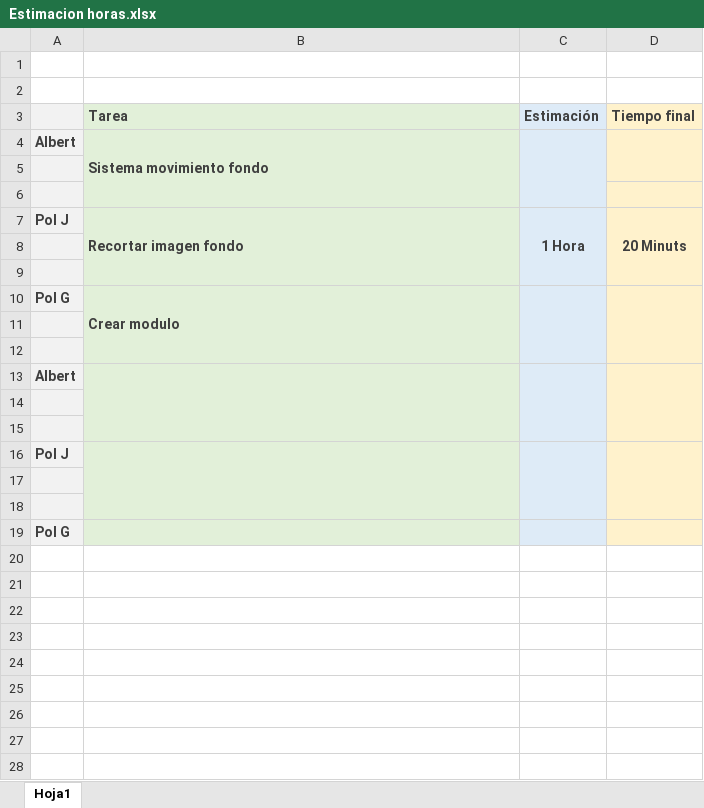
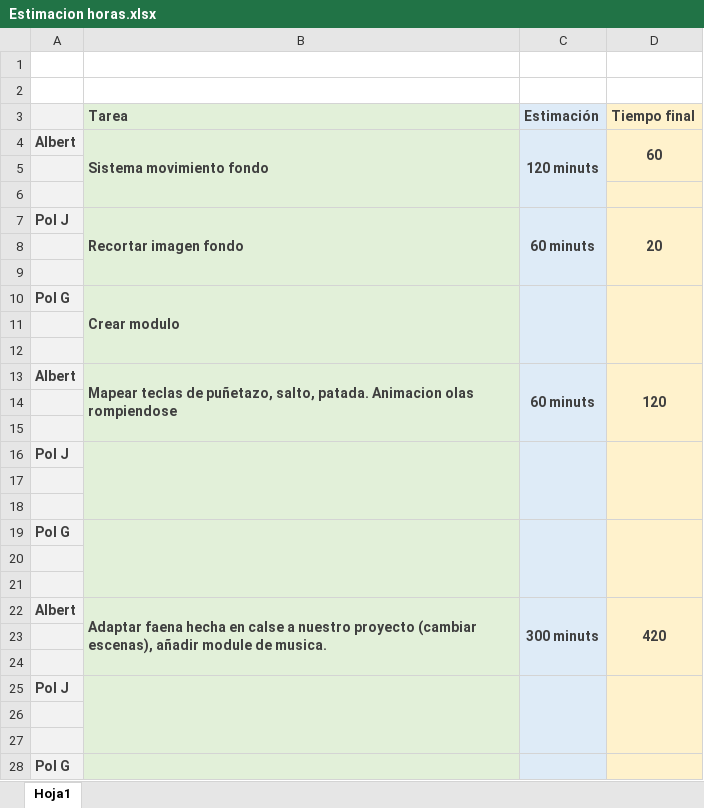
Before and after one commit to jopadan/Samurai-Shodown-Neo-Geo, an Excel workbook: Estimacion horas.xlsx, sheet Hoja1, drawn as a sheet; values as stored, in another font and other column widths than the file's, no borders; removed rows and columns are numbered as before the commit, all else as after; the diff names each change by its address in the sheet, - before the commit and + after, or states it on an @@ line.

Commit message:
Exe y excel

```diff
--- a/Estimacion horas.xlsx (sheet Hoja1)
+++ b/Estimacion horas.xlsx (sheet Hoja1)
-C4 (Estimación): (empty)
+C4 (Estimación): 120 minuts
-D4 (Tiempo final): (empty)
+D4 (Tiempo final): 60
-C7 (Estimación): 1 Hora
+C7 (Estimación): 60 minuts
-D7 (Tiempo final): 20 Minuts
+D7 (Tiempo final): 20
+row 13: Albert | Mapear teclas de puñetazo, salto, patada. Animacion olas rompiendose | 60 minuts | 120
+row 14: (empty)
+row 15: (empty)
-A16: Albert
+A16: Pol J
-B13:B15 merged
+B16:B18 merged
-C13:C15 merged
+C16:C18 merged
-D13:D15 merged
+D16:D18 merged
+row 17: (empty)
+row 18: (empty)
+row 19: Pol G
+row 20: (empty)
+row 21: (empty)
+row 22: Albert | Adaptar faena hecha en calse a nuestro proyecto (cambiar escenas), añadir module de musica. | 300 minuts | 420
```
Also changed, not shown: 2 other files.
